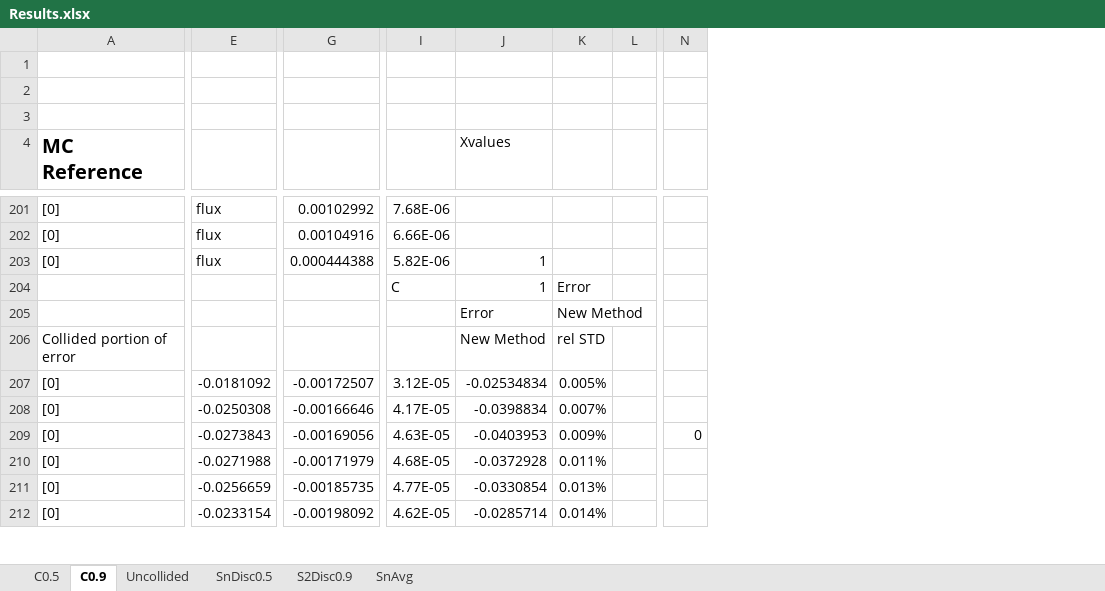
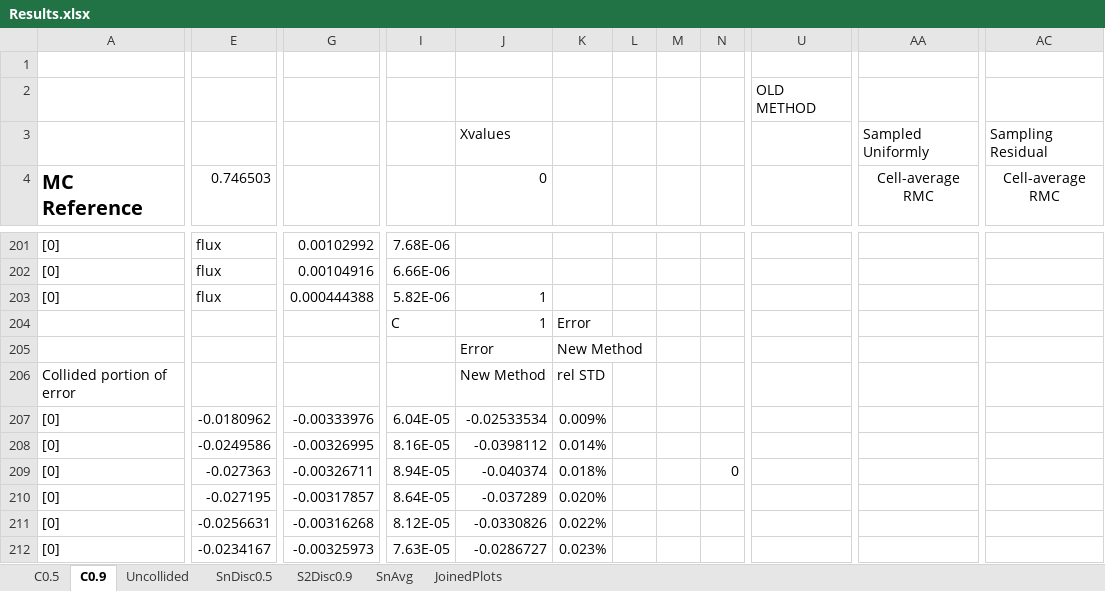
Before and after one commit to chi-tech/chi-tech, an Excel workbook: CHI_TEST/RMC/Results.xlsx, sheet C0.9, drawn as a sheet; only a part is shown, gaps mark what is left out; values as stored, in another font and other column widths than the file's, no borders; charts and pictures not drawn; removed rows and columns are numbered as before the commit, all else as after; rows hold the shown columns only; the diff covers the shown part only; the diff names each change by its address in the sheet, - before the commit and + after, or states it on an @@ line.

Commit message:
Working old and new method with uniform and direct sampling

```diff
--- a/CHI_TEST/RMC/Results.xlsx (sheet C0.9)
+++ b/CHI_TEST/RMC/Results.xlsx (sheet C0.9)
+sheet tab: JoinedPlots
-column L, empty
+column L, empty
+column M, empty
+column N, row 209: 0
-column N, row 209: 0
+column U, row 2: OLD METHOD
+column AA (Cell-average RMC), row 3: Sampled Uniformly
+column AC (Cell-average RMC), row 3: Sampling Residual
-row 3: (empty)
+row 3:  |  |  |  | Xvalues |  |  |  |  |  | Sampled Uniformly | Sampling Residual
-E4: (empty)
+E4: 0.746503
-J4: Xvalues
+J4: 0
-E207 (0.746503): -0.0181092
+E207 (0.746503): -0.0180962
-G207: -0.00172507
+G207: -0.00333976
-I207: 3.12E-05
+I207: 6.04E-05
-J207 (0): -0.02534834
+J207 (0): -0.02533534
-K207: 0.005%
+K207: 0.009%
-E208 (0.746503): -0.0250308
+E208 (0.746503): -0.0249586
-G208: -0.00166646
+G208: -0.00326995
-I208: 4.17E-05
+I208: 8.16E-05
-J208 (0): -0.0398834
+J208 (0): -0.0398112
-K208: 0.007%
+K208: 0.014%
-E209 (0.746503): -0.0273843
+E209 (0.746503): -0.027363
-G209: -0.00169056
+G209: -0.00326711
-I209: 4.63E-05
+I209: 8.94E-05
-J209 (0): -0.0403953
+J209 (0): -0.040374
-K209: 0.009%
+K209: 0.018%
-E210 (0.746503): -0.0271988
+E210 (0.746503): -0.027195
-G210: -0.00171979
+G210: -0.00317857
-I210: 4.68E-05
+I210: 8.64E-05
-J210 (0): -0.0372928
+J210 (0): -0.037289
-K210: 0.011%
+K210: 0.020%
-E211 (0.746503): -0.0256659
+E211 (0.746503): -0.0256631
-G211: -0.00185735
+G211: -0.00316268
-I211: 4.77E-05
+I211: 8.12E-05
-J211 (0): -0.0330854
+J211 (0): -0.0330826
-K211: 0.013%
+K211: 0.022%
-E212 (0.746503): -0.0233154
+E212 (0.746503): -0.0234167
-G212: -0.00198092
+G212: -0.00325973
-I212: 4.62E-05
+I212: 7.63E-05
-J212 (0): -0.0285714
+J212 (0): -0.0286727
-K212: 0.014%
+K212: 0.023%
```
Also changed, not shown: 23 added rows, 12 added columns and 172 edited cells elsewhere in this sheet, sheet S2Disc0.9, sheet C0.5, charts or pictures, 10 other files.
